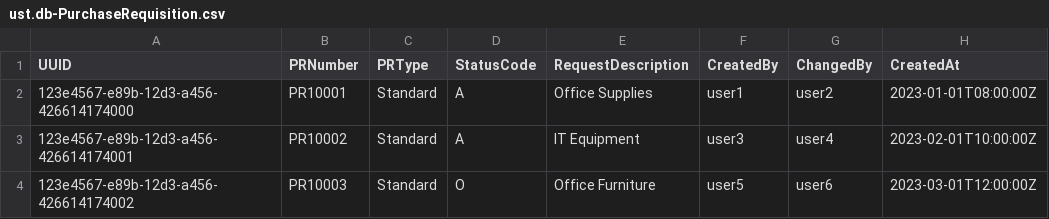
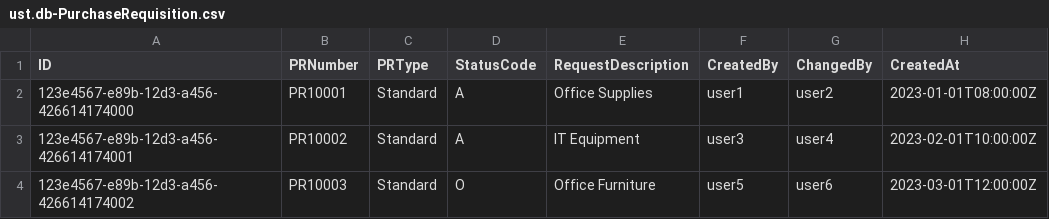
Before and after one commit to dhanushkaduluri/PurchaseRequisistion, a CSV file: db/csv/ust.db-PurchaseRequisition.csv, drawn as a sheet; only a part is shown; the diff names each change by its address in the sheet, - before the commit and + after, or states it on an @@ line.

```diff
--- a/db/csv/ust.db-PurchaseRequisition.csv
+++ b/db/csv/ust.db-PurchaseRequisition.csv
-A1: UUID
+A1: ID
```
Also changed, not shown: db/csv/ust.db-MediaFile.csv, db/csv/ust.db-PurchaseRequisitionItem.csv, 9 other files.
